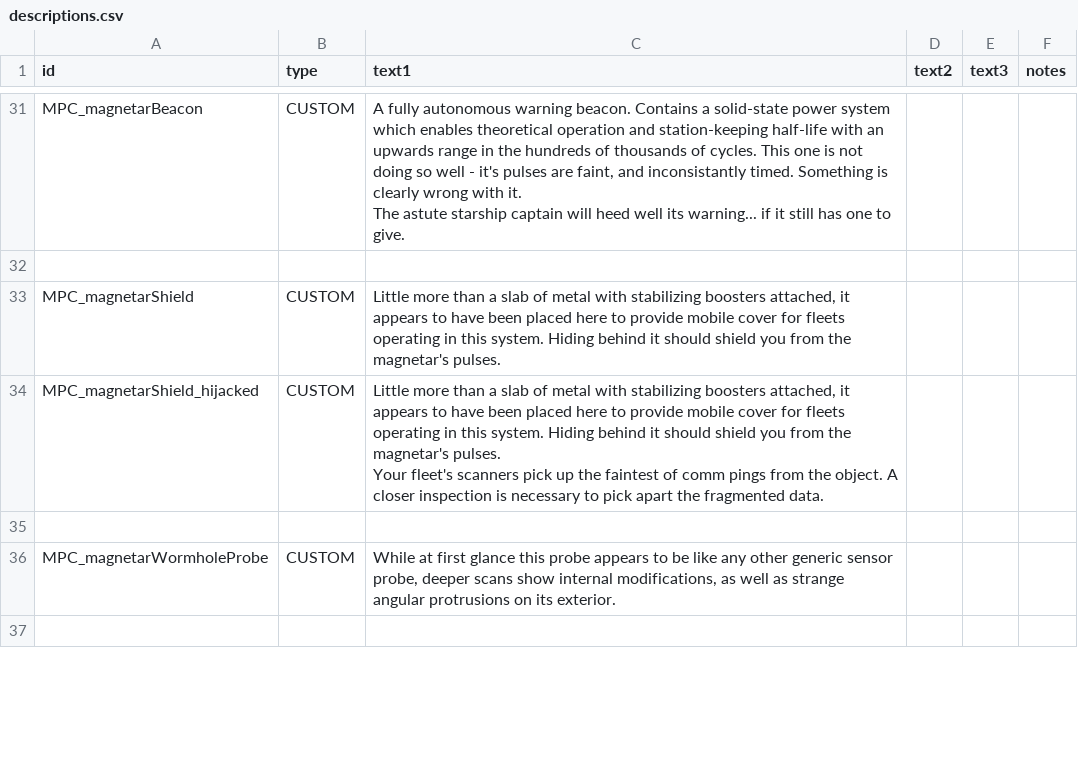
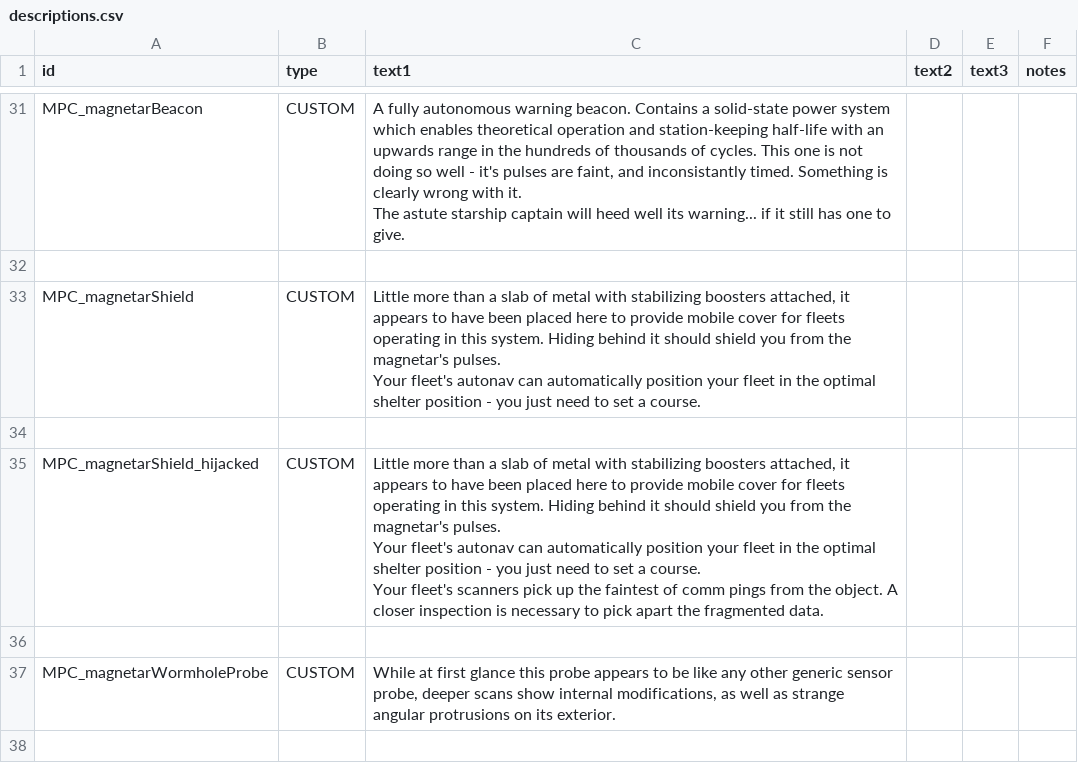
Before and after one commit to nikothedude/MorePlanetaryConditions, a CSV file: data/strings/descriptions.csv, drawn as a sheet; only a part is shown, gaps mark what is left out.

```diff
--- a/data/strings/descriptions.csv
+++ b/data/strings/descriptions.csv
@@ -65,6 +65,11 @@ The astute starship captain will heed well its warning... if it still has one to
 ,,,,,
-MPC_magnetarShield,CUSTOM,"Little more than a slab of metal with stabilizing boosters attached, it appears to have been placed here to provide mobile cover for fleets operating in this system. Hiding behind it should shield you from the magnetar's pulses.",,,
-MPC_magnetarShield_hijacked,CUSTOM,"Little more than a slab of metal with stabilizing boosters attached, it appears to have been placed here to provide mobile cover for fleets operating in this system. Hiding behind it should shield you from the magnetar's pulses.
-
-Your fleet's scanners pick up the faintest of comm pings from the object. A closer inspection is necessary to pick apart the fragmented data.",,,
+MPC_magnetarShield,CUSTOM,"Little more than a slab of metal with stabilizing boosters attached, it appears to have been placed here to provide mobile cover for fleets operating in this system. Hiding behind it should shield you from the magnetar's pulses.
+
+Your fleet's autonav can automatically position your fleet in the optimal shelter position - you just need to set a course.",,,
+,,,,,
+MPC_magnetarShield_hijacked,CUSTOM,"Little more than a slab of metal with stabilizing boosters attached, it appears to have been placed here to provide mobile cover for fleets operating in this system. Hiding behind it should shield you from the magnetar's pulses.
+
+Your fleet's autonav can automatically position your fleet in the optimal shelter position - you just need to set a course.
+
+Your fleet's scanners pick up the faintest of comm pings from the object. A closer inspection is necessary to pick apart the fragmented data.",,,
 ,,,,,
```
Also changed, not shown: data/campaign/industries.csv, data/hullmods/hull_mods.csv, 8 other files.
